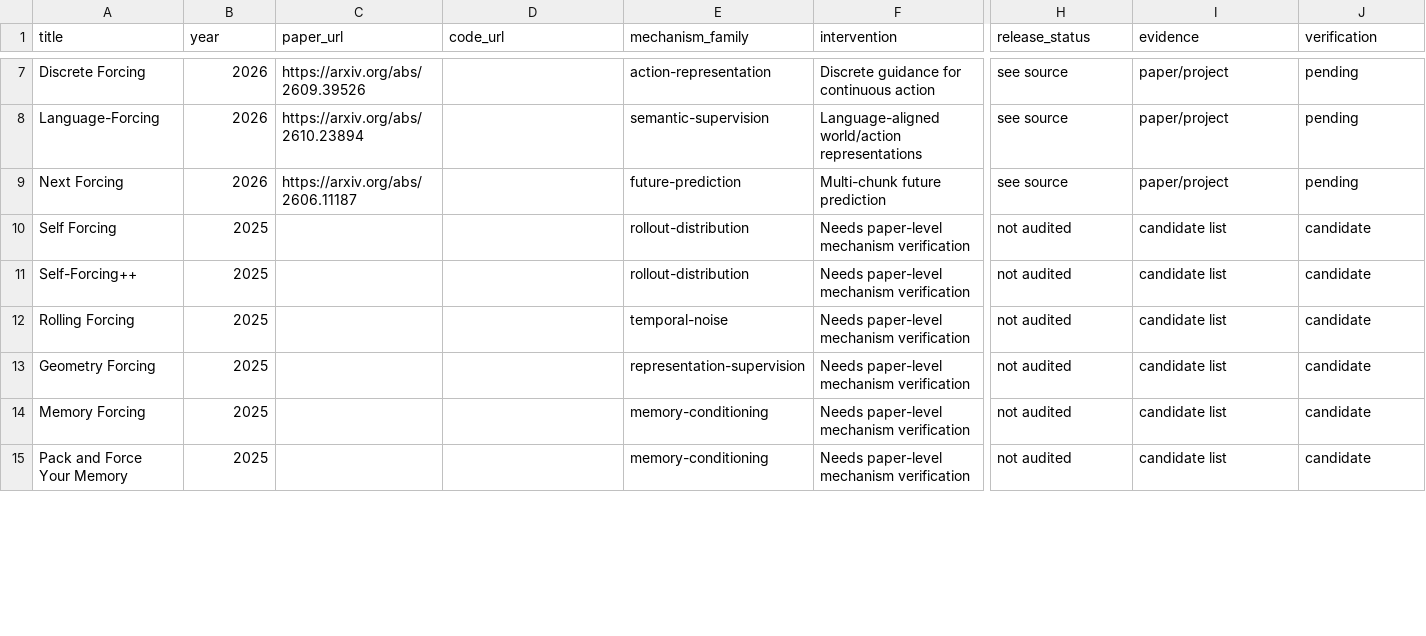
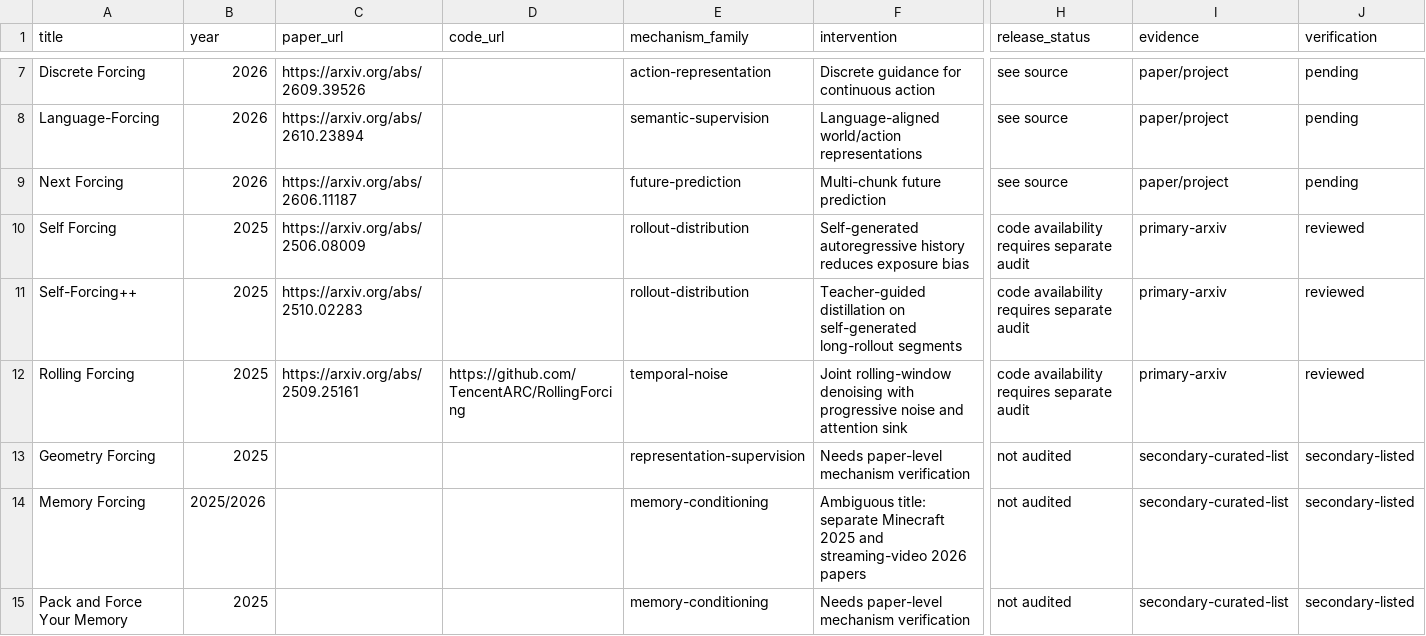
Before and after one commit to Jeffyaoliang/awesome-forcing-for-embodied-ai, a CSV file: data/papers.csv, drawn as a sheet; only a part is shown, gaps mark what is left out; the diff covers the shown part only; the diff names each change by its address in the sheet, - before the commit and + after, or states it on an @@ line.

Commit message:
data: verify 8 forcing papers against primary sources and flag remaining candidates

```diff
--- a/data/papers.csv
+++ b/data/papers.csv
-C10 (paper_url): (empty)
+C10 (paper_url): https://arxiv.org/abs/2506.08009
-F10 (intervention): Needs paper-level mechanism verification
+F10 (intervention): Self-generated autoregressive history reduces exposure bias
-H10:H12 (release_status): not audited
+H10:H12 (release_status): code availability requires separate audit
-I10:I12 (evidence): candidate list
+I10:I12 (evidence): primary-arxiv
-J10:J12 (verification): candidate
+J10:J12 (verification): reviewed
-C11 (paper_url): (empty)
+C11 (paper_url): https://arxiv.org/abs/2510.02283
-F11 (intervention): Needs paper-level mechanism verification
+F11 (intervention): Teacher-guided distillation on self-generated long-rollout segments
-C12 (paper_url): (empty)
+C12 (paper_url): https://arxiv.org/abs/2509.25161
-D12 (code_url): (empty)
+D12 (code_url): https://github.com/TencentARC/RollingForcing
-F12 (intervention): Needs paper-level mechanism verification
+F12 (intervention): Joint rolling-window denoising with progressive noise and attention sink
-I13:I15 (evidence): candidate list
+I13:I15 (evidence): secondary-curated-list
-J13:J15 (verification): candidate
+J13:J15 (verification): secondary-listed
-B14 (year): 2025
+B14 (year): 2025/2026
-F14 (intervention): Needs paper-level mechanism verification
+F14 (intervention): Ambiguous title: separate Minecraft 2025 and streaming-video 2026 papers
```
Also changed, not shown: 54 edited cells elsewhere in this file.
